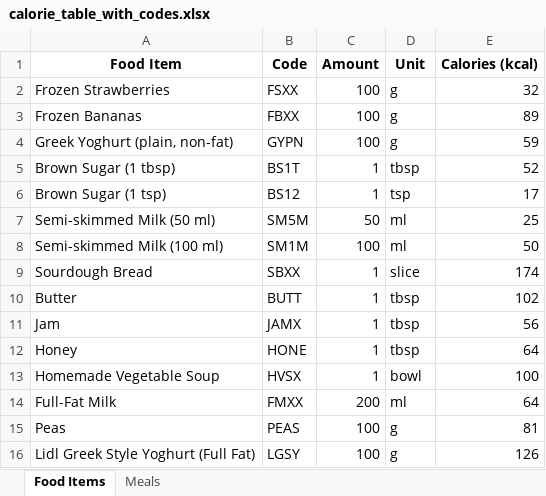
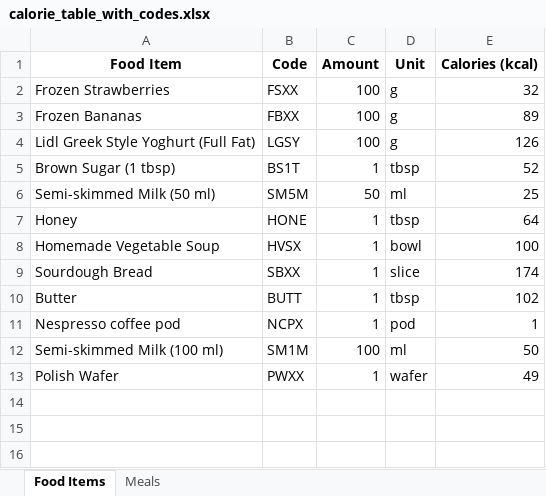
Before and after one commit to aadennis/PythonSandboxAA, an Excel workbook: ExcelIntegration/data/calorie_table_with_codes.xlsx, sheet Food Items, drawn as a sheet; values as stored, in another font and other column widths than the file's, no borders; removed rows and columns are numbered as before the commit, all else as after; the diff names each change by its address in the sheet, - before the commit and + after, or states it on an @@ line.

Commit message:
all food and meal data from external JSON

```diff
--- a/ExcelIntegration/data/calorie_table_with_codes.xlsx (sheet Food Items)
+++ b/ExcelIntegration/data/calorie_table_with_codes.xlsx (sheet Food Items)
-row 4: Greek Yoghurt (plain, non-fat) | GYPN | 100 | g | 59
@@ row 16 moved to row 4: Lidl Greek Style Yoghurt (Full Fat) @@
-row 6: Brown Sugar (1 tsp) | BS12 | 1 | tsp | 17
@@ row 12 moved to row 7: Honey @@
@@ row 13 moved to row 8: Homemade Vegetable Soup @@
-row 11: Jam | JAMX | 1 | tbsp | 56
-row 14: Full-Fat Milk | FMXX | 200 | ml | 64
-row 15: Peas | PEAS | 100 | g | 81
+row 11: Nespresso coffee pod | NCPX | 1 | pod | 1
@@ row 8 moved to row 12: Semi-skimmed Milk (100 ml) @@
+row 13: Polish Wafer | PWXX | 1 | wafer | 49
```
Also changed, not shown: 2 other files.
